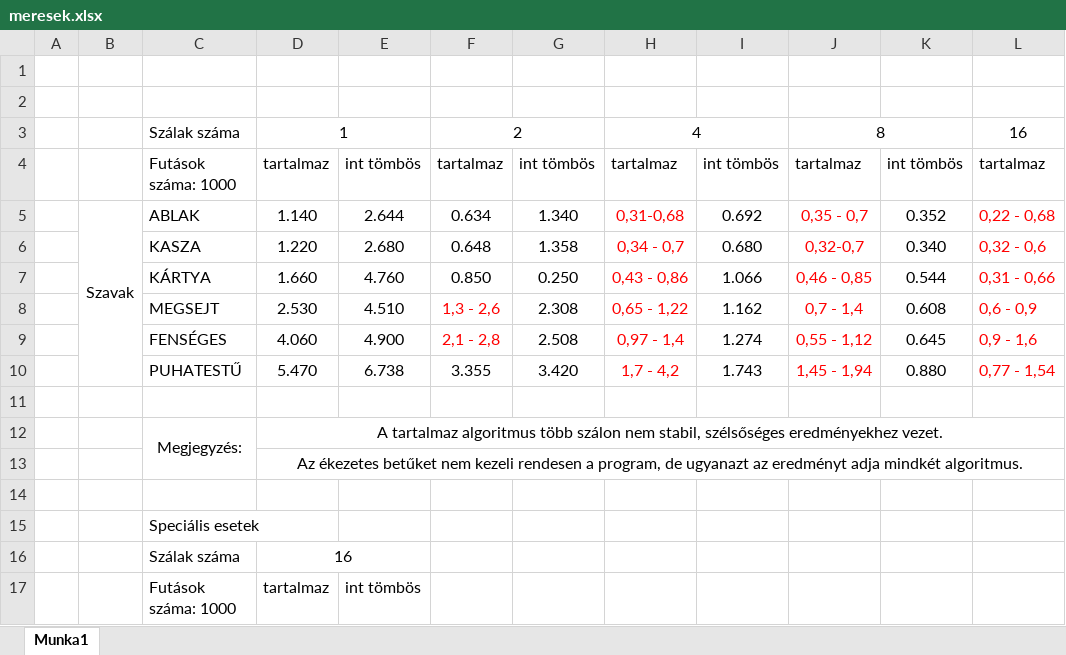
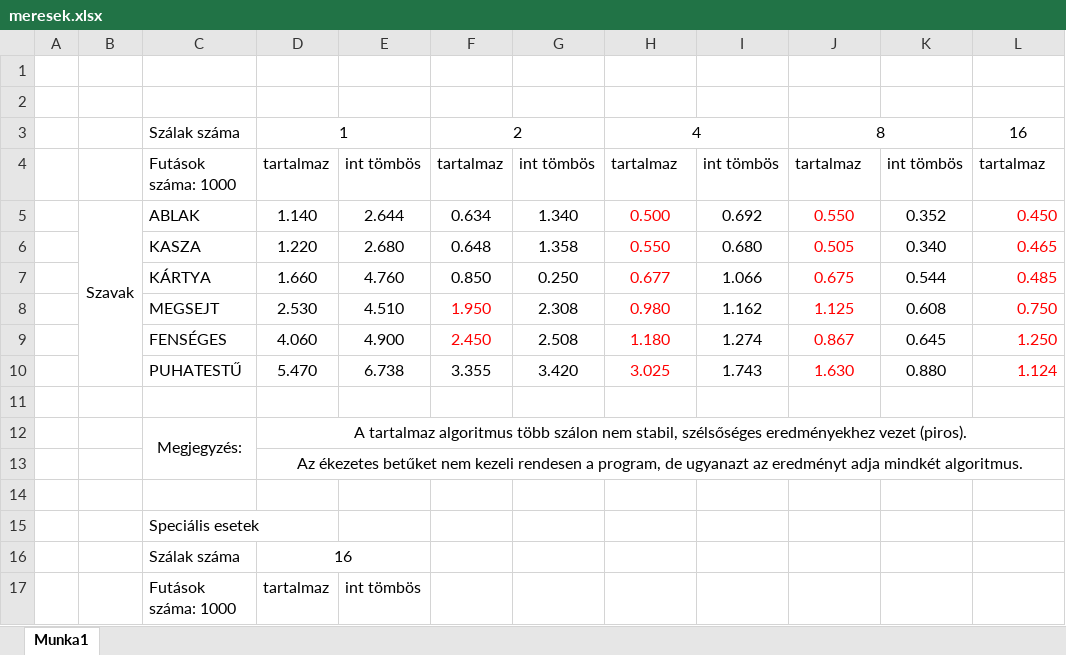
Before and after one commit to Milka20013/parhuzamos-algoritmusok, an Excel workbook: beadando/OpenMP/meresek.xlsx, sheet Munka1, drawn as a sheet; only a part is shown; values as stored, in another font and other column widths than the file's, no borders; charts and pictures not drawn; the diff names each change by its address in the sheet, - before the commit and + after, or states it on an @@ line.

Commit message:
meresek / diagram

```diff
--- a/beadando/OpenMP/meresek.xlsx (sheet Munka1)
+++ b/beadando/OpenMP/meresek.xlsx (sheet Munka1)
-H5: 0,31-0,68
+H5: 0.500
-J5: 0,35 - 0,7
+J5: 0.550
-L5: 0,22 - 0,68
+L5: 0.450
-H6: 0,34 - 0,7
+H6: 0.550
-J6: 0,32-0,7
+J6: 0.505
-L6: 0,32 - 0,6
+L6: 0.465
-H7: 0,43 - 0,86
+H7: 0.677
-J7: 0,46 - 0,85
+J7: 0.675
-L7: 0,31 - 0,66
+L7: 0.485
-F8: 1,3 - 2,6
+F8: 1.950
-H8: 0,65 - 1,22
+H8: 0.980
-J8: 0,7 - 1,4
+J8: 1.125
-L8: 0,6 - 0,9
+L8: 0.750
-F9: 2,1 - 2,8
+F9: 2.450
-H9: 0,97 - 1,4
+H9: 1.180
-J9: 0,55 - 1,12
+J9: 0.867
-L9: 0,9 - 1,6
+L9: 1.250
-H10: 1,7 - 4,2
+H10: 3.025
-J10: 1,45 - 1,94
+J10: 1.630
-L10: 0,77 - 1,54
+L10: 1.124
-D12: …szélsőséges eredményekhez vezet.
+D12: …szélsőséges eredményekhez vezet (piros).
```
Also changed, not shown: charts or pictures, beadando/C#_Parallel/meresek.xlsx, beadando/Posix/meresek.xlsx.
